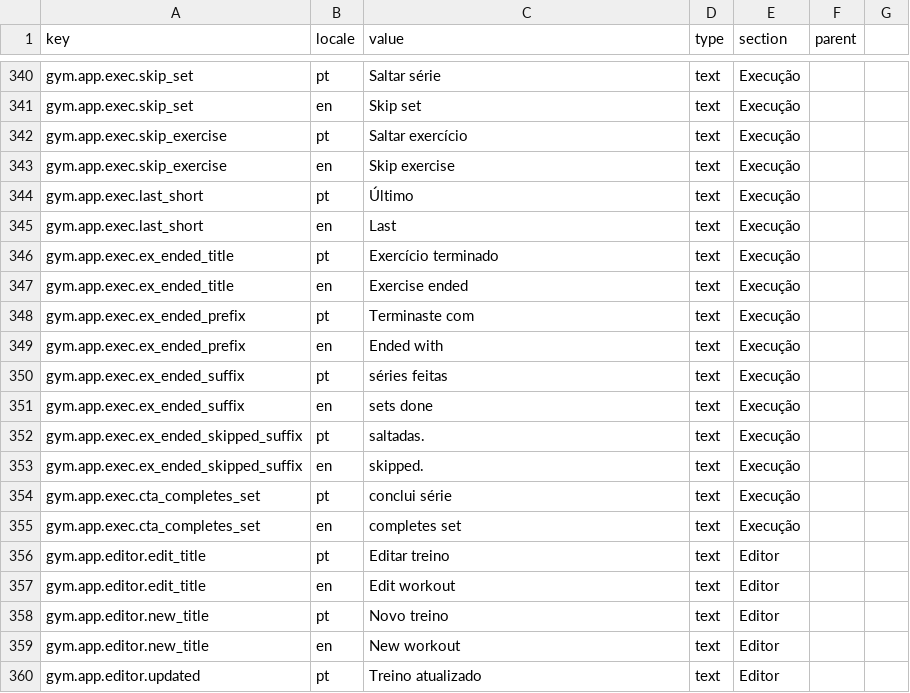
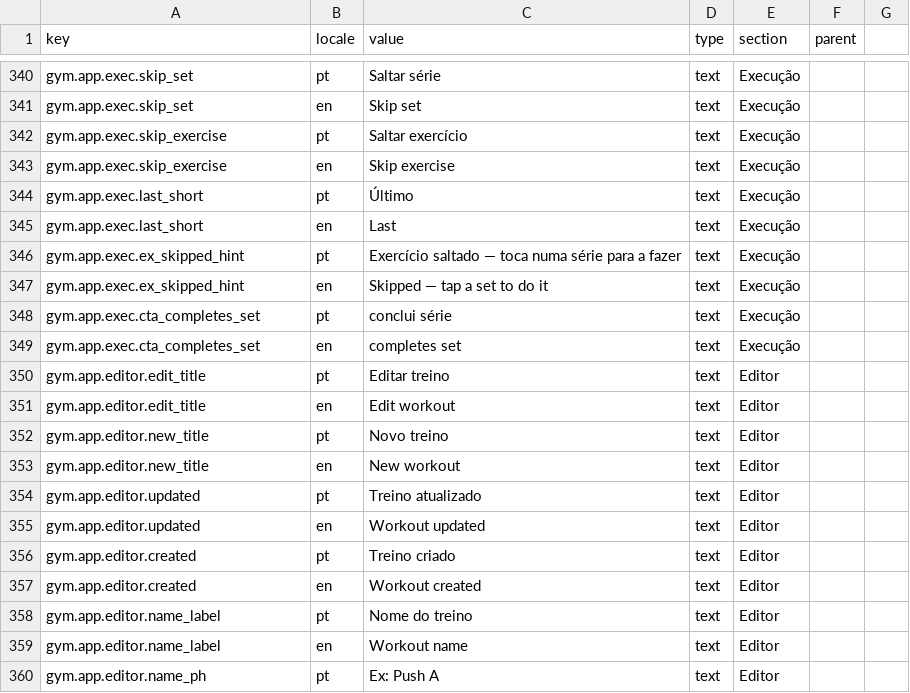
Before and after one commit to ruiffpereira/gymnoprado, a CSV file: content-import.csv, drawn as a sheet; only a part is shown, gaps mark what is left out; the shorter side is filled out with more unchanged rows.

```diff
--- a/content-import.csv
+++ b/content-import.csv
@@ -345,10 +345,4 @@ gym.app.exec.last_short,pt,Último,text,Execução,
 gym.app.exec.last_short,en,Last,text,Execução,
-gym.app.exec.ex_ended_title,pt,Exercício terminado,text,Execução,
-gym.app.exec.ex_ended_title,en,Exercise ended,text,Execução,
-gym.app.exec.ex_ended_prefix,pt,Terminaste com,text,Execução,
-gym.app.exec.ex_ended_prefix,en,Ended with,text,Execução,
-gym.app.exec.ex_ended_suffix,pt,séries feitas,text,Execução,
-gym.app.exec.ex_ended_suffix,en,sets done,text,Execução,
-gym.app.exec.ex_ended_skipped_suffix,pt,saltadas.,text,Execução,
-gym.app.exec.ex_ended_skipped_suffix,en,skipped.,text,Execução,
+gym.app.exec.ex_skipped_hint,pt,Exercício saltado — toca numa série para a fazer,text,Execução,
+gym.app.exec.ex_skipped_hint,en,Skipped — tap a set to do it,text,Execução,
 gym.app.exec.cta_completes_set,pt,conclui série,text,Execução,
```
Also changed, not shown: 2 other files.
